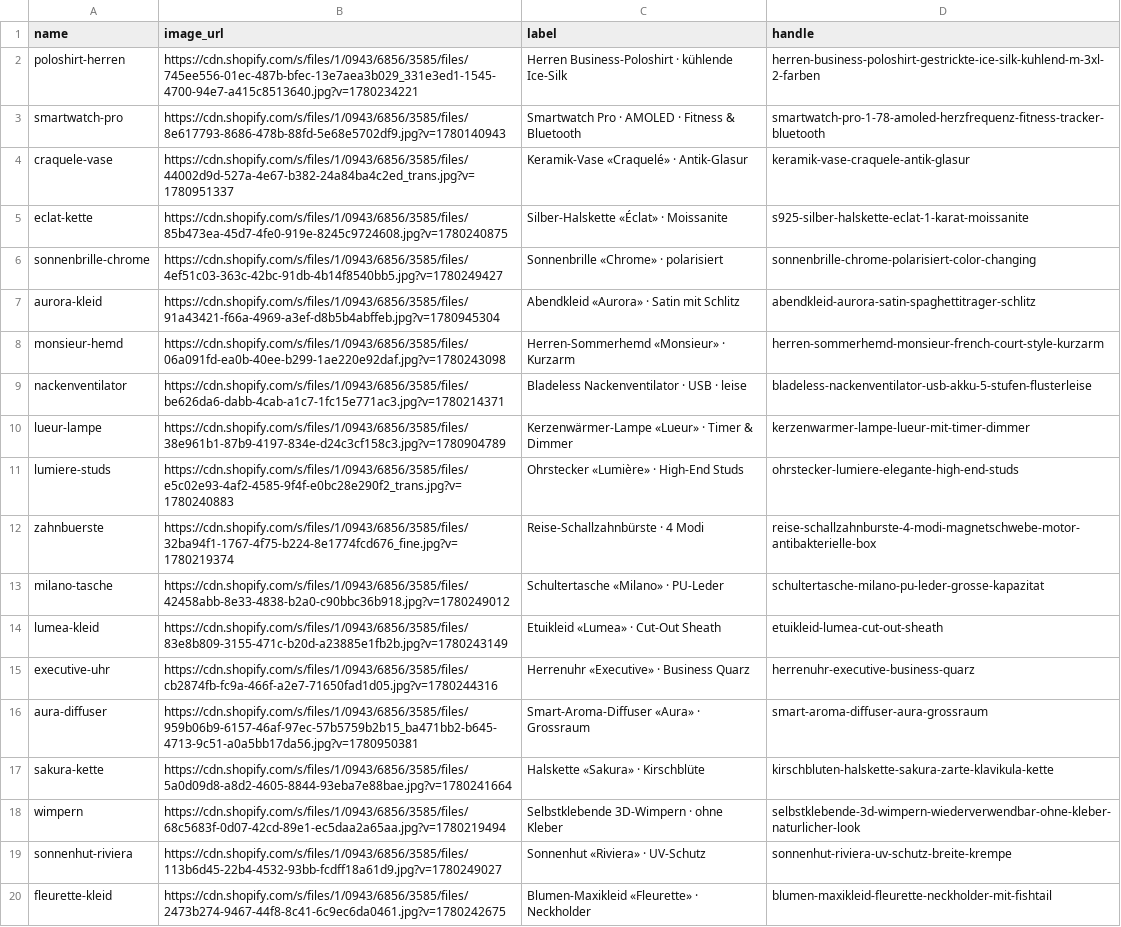
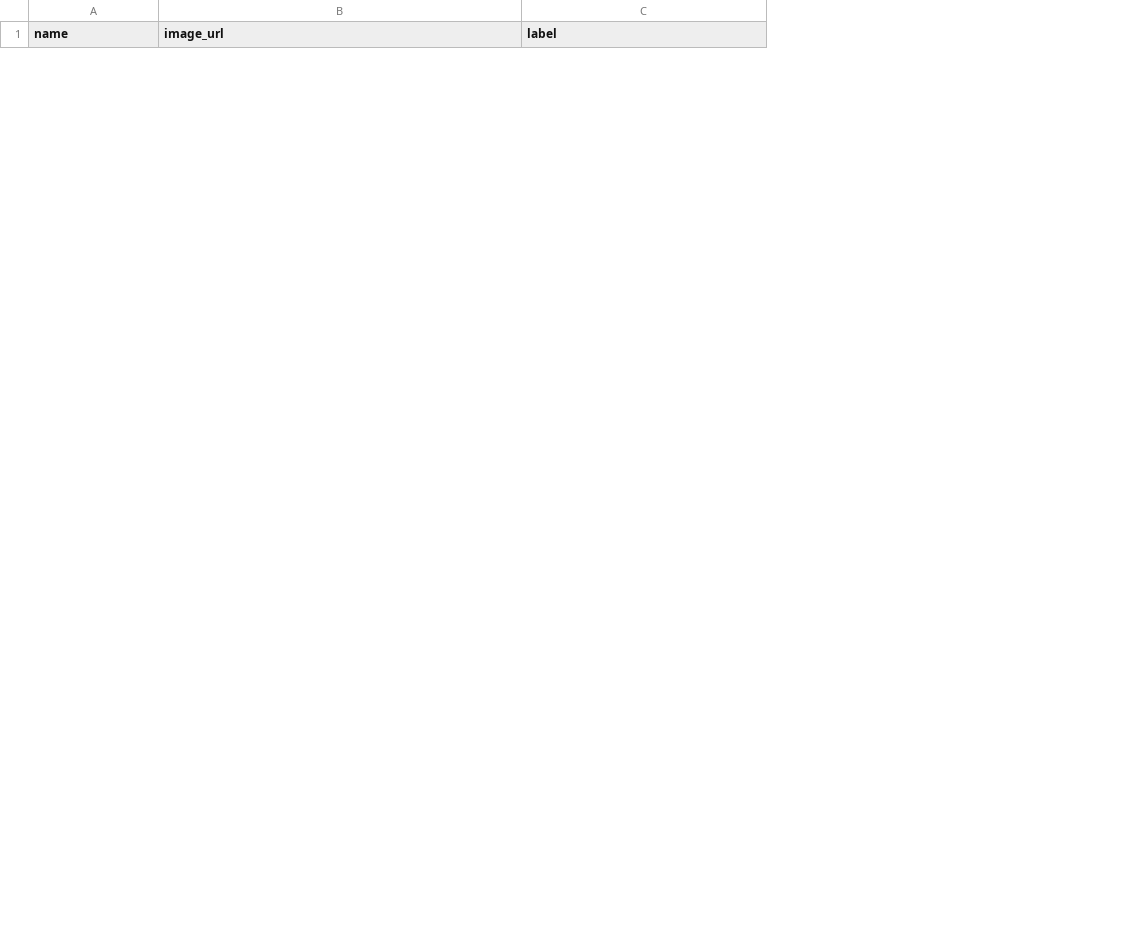
Before and after one commit to allengchour-glitch/aban-news-landing, a CSV file: automation/good_products.csv, drawn as a sheet; only a part is shown; removed rows and columns are numbered as before the commit, all else as after; the diff covers the shown part only; the diff names each change by its address in the sheet, - before the commit and + after, or states it on an @@ line.

```diff
--- a/automation/good_products.csv
+++ b/automation/good_products.csv
-column D (handle), empty
-row 2: poloshirt-herren | https://cdn.shopify.com/s/files/1/0943/6856/3585/files/745ee556-01ec-487b-bfec-13e7aea3b029_331e3ed1-1545-4700-94e7-a415c8513640.jpg?v=1780234221 | Herren Business-Poloshirt · kühlende Ice-Silk | herren-business-poloshirt-gestrickte-ice-silk-kuhlend-m-3xl-2-farben
-row 3: smartwatch-pro | https://cdn.shopify.com/s/files/1/0943/6856/3585/files/8e617793-8686-478b-88fd-5e68e5702df9.jpg?v=1780140943 | Smartwatch Pro · AMOLED · Fitness & Bluetooth | smartwatch-pro-1-78-amoled-herzfrequenz-fitness-tracker-bluetooth
-row 4: craquele-vase | https://cdn.shopify.com/s/files/1/0943/6856/3585/files/44002d9d-527a-4e67-b382-24a84ba4c2ed_trans.jpg?v=1780951337 | Keramik-Vase «Craquelé» · Antik-Glasur | keramik-vase-craquele-antik-glasur
-row 5: eclat-kette | https://cdn.shopify.com/s/files/1/0943/6856/3585/files/85b473ea-45d7-4fe0-919e-8245c9724608.jpg?v=1780240875 | Silber-Halskette «Éclat» · Moissanite | s925-silber-halskette-eclat-1-karat-moissanite
-row 6: sonnenbrille-chrome | https://cdn.shopify.com/s/files/1/0943/6856/3585/files/4ef51c03-363c-42bc-91db-4b14f8540bb5.jpg?v=1780249427 | Sonnenbrille «Chrome» · polarisiert | sonnenbrille-chrome-polarisiert-color-changing
-row 7: aurora-kleid | https://cdn.shopify.com/s/files/1/0943/6856/3585/files/91a43421-f66a-4969-a3ef-d8b5b4abffeb.jpg?v=1780945304 | Abendkleid «Aurora» · Satin mit Schlitz | abendkleid-aurora-satin-spaghettitrager-schlitz
-row 8: monsieur-hemd | https://cdn.shopify.com/s/files/1/0943/6856/3585/files/06a091fd-ea0b-40ee-b299-1ae220e92daf.jpg?v=1780243098 | Herren-Sommerhemd «Monsieur» · Kurzarm | herren-sommerhemd-monsieur-french-court-style-kurzarm
-row 9: nackenventilator | https://cdn.shopify.com/s/files/1/0943/6856/3585/files/be626da6-dabb-4cab-a1c7-1fc15e771ac3.jpg?v=1780214371 | Bladeless Nackenventilator · USB · leise | bladeless-nackenventilator-usb-akku-5-stufen-flusterleise
-row 10: lueur-lampe | https://cdn.shopify.com/s/files/1/0943/6856/3585/files/38e961b1-87b9-4197-834e-d24c3cf158c3.jpg?v=1780904789 | Kerzenwärmer-Lampe «Lueur» · Timer & Dimmer | kerzenwarmer-lampe-lueur-mit-timer-dimmer
-row 11: lumiere-studs | https://cdn.shopify.com/s/files/1/0943/6856/3585/files/e5c02e93-4af2-4585-9f4f-e0bc28e290f2_trans.jpg?v=1780240883 | Ohrstecker «Lumière» · High-End Studs | ohrstecker-lumiere-elegante-high-end-studs
-row 12: zahnbuerste | https://cdn.shopify.com/s/files/1/0943/6856/3585/files/32ba94f1-1767-4f75-b224-8e1774fcd676_fine.jpg?v=1780219374 | Reise-Schallzahnbürste · 4 Modi | reise-schallzahnburste-4-modi-magnetschwebe-motor-antibakterielle-box
-row 13: milano-tasche | https://cdn.shopify.com/s/files/1/0943/6856/3585/files/42458abb-8e33-4838-b2a0-c90bbc36b918.jpg?v=1780249012 | Schultertasche «Milano» · PU-Leder | schultertasche-milano-pu-leder-grosse-kapazitat
-row 14: lumea-kleid | https://cdn.shopify.com/s/files/1/0943/6856/3585/files/83e8b809-3155-471c-b20d-a23885e1fb2b.jpg?v=1780243149 | Etuikleid «Lumea» · Cut-Out Sheath | etuikleid-lumea-cut-out-sheath
-row 15: executive-uhr | https://cdn.shopify.com/s/files/1/0943/6856/3585/files/cb2874fb-fc9a-466f-a2e7-71650fad1d05.jpg?v=1780244316 | Herrenuhr «Executive» · Business Quarz | herrenuhr-executive-business-quarz
-row 16: aura-diffuser | https://cdn.shopify.com/s/files/1/0943/6856/3585/files/959b06b9-6157-46af-97ec-57b5759b2b15_ba471bb2-b645-4713-9c51-a0a5bb17da56.jpg?v=1780950381 | Smart-Aroma-Diffuser «Aura» · Grossraum | smart-aroma-diffuser-aura-grossraum
-row 17: sakura-kette | https://cdn.shopify.com/s/files/1/0943/6856/3585/files/5a0d09d8-a8d2-4605-8844-93eba7e88bae.jpg?v=1780241664 | Halskette «Sakura» · Kirschblüte | kirschbluten-halskette-sakura-zarte-klavikula-kette
-row 18: wimpern | https://cdn.shopify.com/s/files/1/0943/6856/3585/files/68c5683f-0d07-42cd-89e1-ec5daa2a65aa.jpg?v=1780219494 | Selbstklebende 3D-Wimpern · ohne Kleber | selbstklebende-3d-wimpern-wiederverwendbar-ohne-kleber-naturlicher-look
-row 19: sonnenhut-riviera | https://cdn.shopify.com/s/files/1/0943/6856/3585/files/113b6d45-22b4-4532-93bb-fcdff18a61d9.jpg?v=1780249027 | Sonnenhut «Riviera» · UV-Schutz | sonnenhut-riviera-uv-schutz-breite-krempe
-row 20: fleurette-kleid | https://cdn.shopify.com/s/files/1/0943/6856/3585/files/2473b274-9467-44f8-8c41-6c9ec6da0461.jpg?v=1780242675 | Blumen-Maxikleid «Fleurette» · Neckholder | blumen-maxikleid-fleurette-neckholder-mit-fishtail
```
Also changed, not shown: 15 added rows and 13 removed rows elsewhere in this file, 1 other file.
